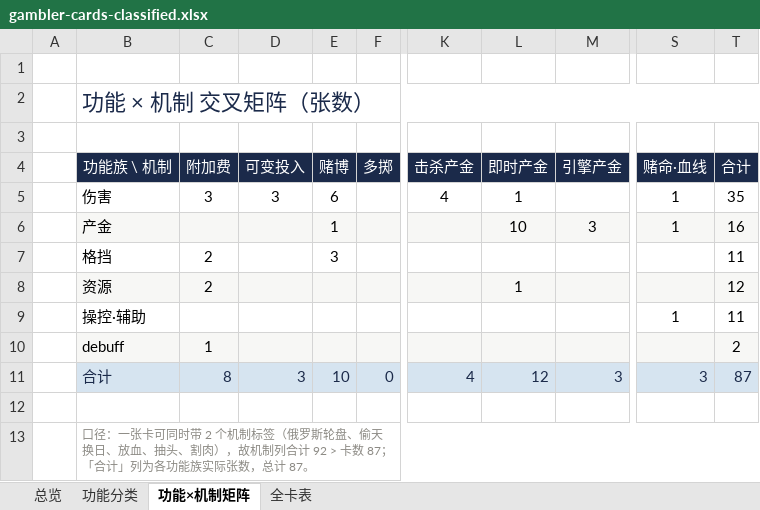
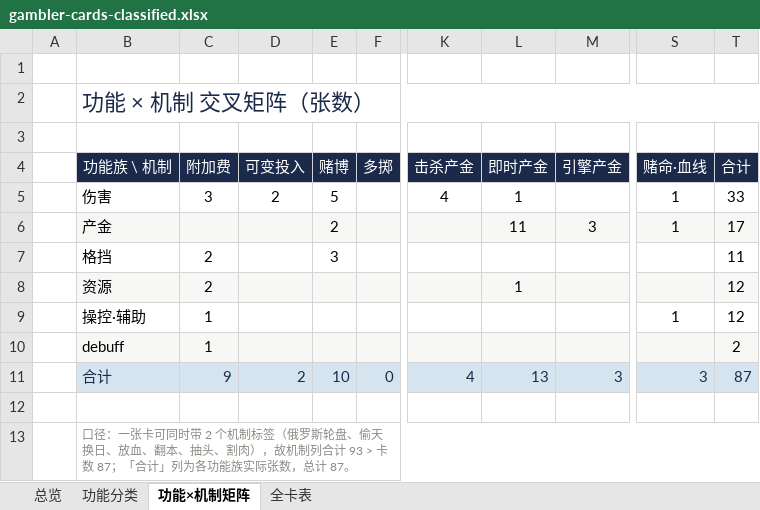
Before and after one commit to hknnn99222/sts2-mod, an Excel workbook: docs/design/gambler-cards-classified.xlsx, sheet 功能×机制矩阵, drawn as a sheet; only a part is shown, gaps mark what is left out; values as stored, in another font and other column widths than the file's, no borders; the diff names each change by its address in the sheet, - before the commit and + after, or states it on an @@ line.

```diff
--- a/docs/design/gambler-cards-classified.xlsx (sheet 功能×机制矩阵)
+++ b/docs/design/gambler-cards-classified.xlsx (sheet 功能×机制矩阵)
-D5 (可变投入): 3
+D5 (可变投入): 2
-E5 (赌博): 6
+E5 (赌博): 5
-T5 (合计): 35
+T5 (合计): 33
-E6 (赌博): 1
+E6 (赌博): 2
-L6 (即时产金): 10
+L6 (即时产金): 11
-T6 (合计): 16
+T6 (合计): 17
-C9 (附加费): (empty)
+C9 (附加费): 1
-T9 (合计): 11
+T9 (合计): 12
-C11 (附加费): 8
+C11 (附加费): 9
-D11 (可变投入): 3
+D11 (可变投入): 2
-L11 (即时产金): 12
+L11 (即时产金): 13
-B13 (功能族 \ 机制): …、放血、抽头、割肉），故机制列合计 92 > 卡数…
+B13 (功能族 \ 机制): …、放血、翻本、抽头、割肉），故机制列合计 93 > 卡数…
```
Also changed, not shown: sheet 功能分类, sheet 全卡表, sheet 总览, docs/design/gambler-cards.xlsx, docs/design/gambler-design.xlsx, 14 other files.
